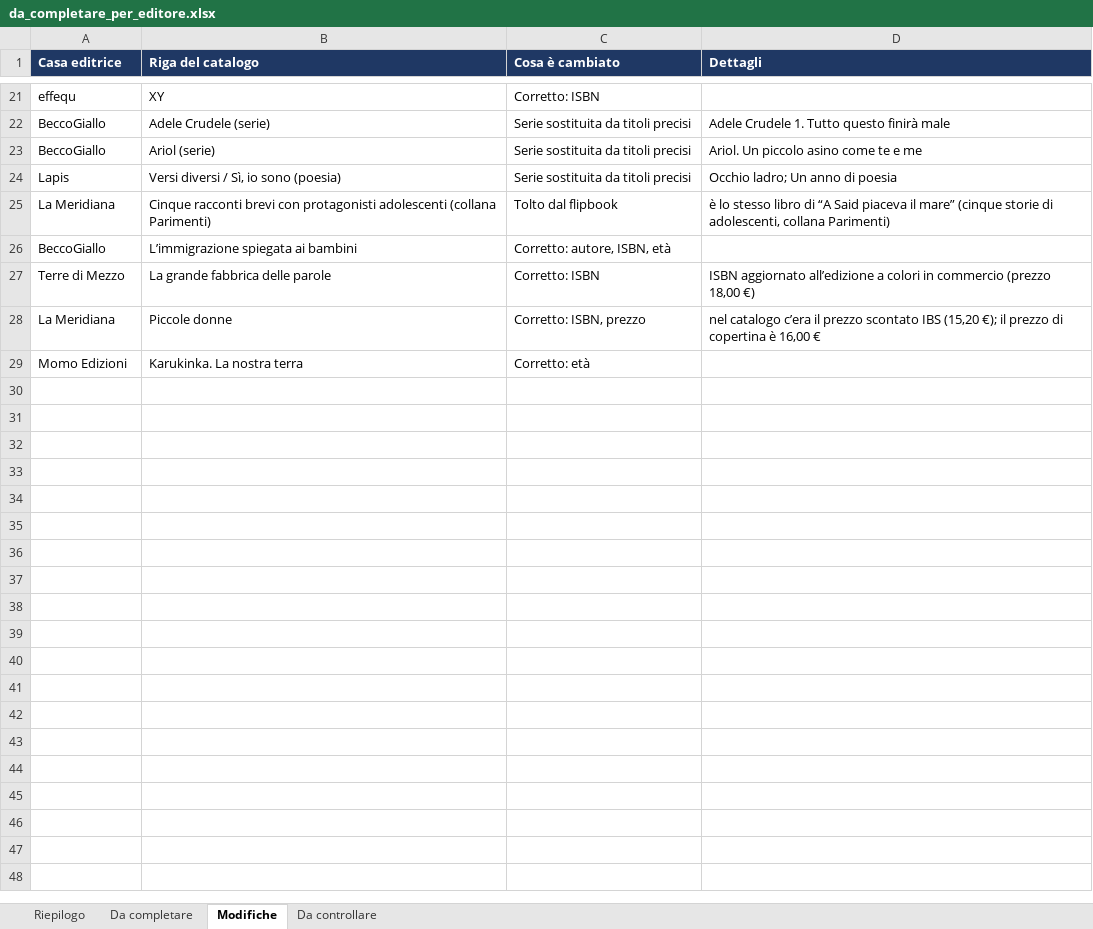
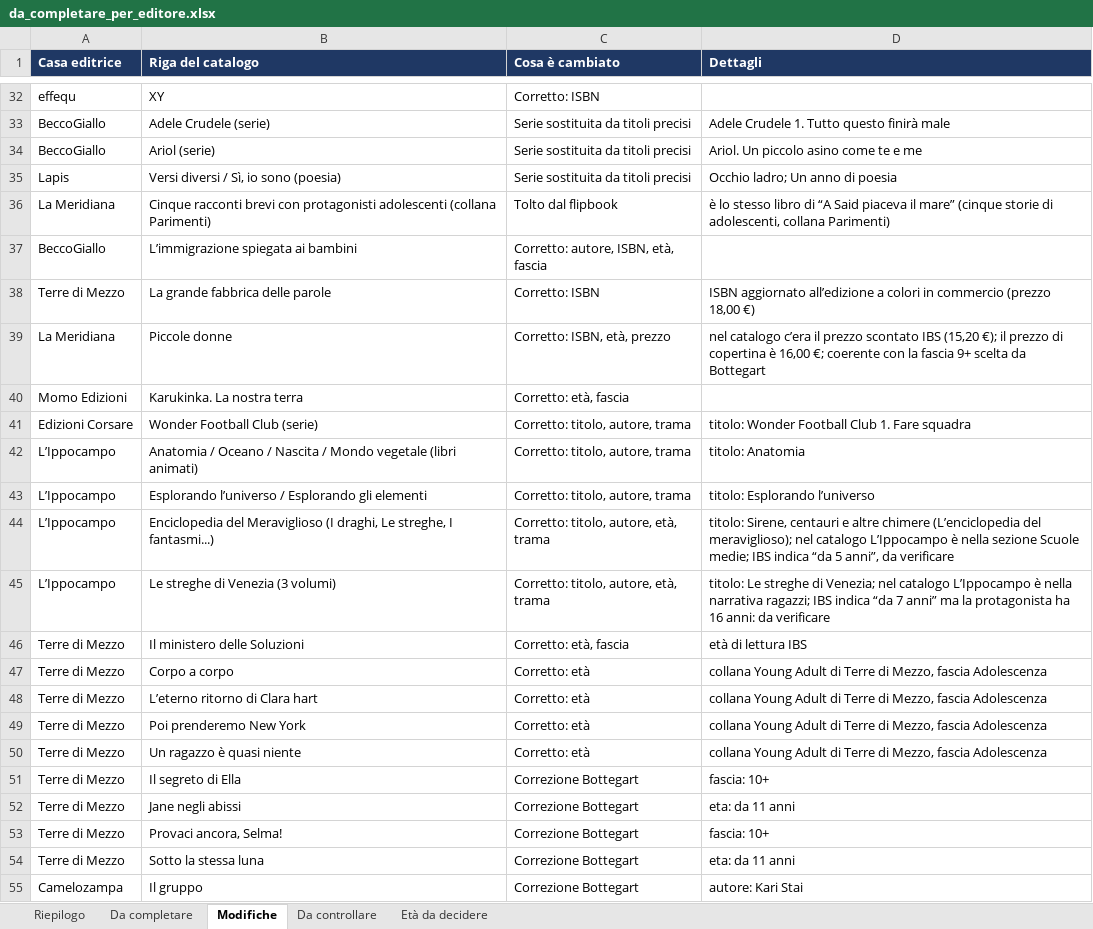
Before and after one commit to bottegart/bottegart-flipbook, an Excel workbook: bottegart_progetto/output/da_completare_per_editore.xlsx, sheet Modifiche, drawn as a sheet; only a part is shown, gaps mark what is left out; values as stored, in another font and other column widths than the file's, no borders; addresses are those after the commit; the diff covers the shown part only; the diff names each change by its address in the sheet, - before the commit and + after, or states it on an @@ line.

```diff
--- a/bottegart_progetto/output/da_completare_per_editore.xlsx (sheet Modifiche)
+++ b/bottegart_progetto/output/da_completare_per_editore.xlsx (sheet Modifiche)
+sheet tab: Età da decidere
-C37 (Cosa è cambiato): Corretto: autore, ISBN, età
+C37 (Cosa è cambiato): Corretto: autore, ISBN, età, fascia
-C39 (Cosa è cambiato): Corretto: ISBN, prezzo
+C39 (Cosa è cambiato): Corretto: ISBN, età, prezzo
-D39 (Dettagli): …è 16,00 €
+D39 (Dettagli): …è 16,00 €; coerente con la fascia 9+ scelta da Bottegart
-C40 (Cosa è cambiato): Corretto: età
+C40 (Cosa è cambiato): Corretto: età, fascia
+row 41: Edizioni Corsare | Wonder Football Club (serie) | Corretto: titolo, autore, trama | titolo: Wonder Football Club 1. Fare squadra
+row 42: L’Ippocampo | Anatomia / Oceano / Nascita / Mondo vegetale (libri animati) | Corretto: titolo, autore, trama | titolo: Anatomia
+row 43: L’Ippocampo | Esplorando l’universo / Esplorando gli elementi | Corretto: titolo, autore, trama | titolo: Esplorando l’universo
+row 44: L’Ippocampo | Enciclopedia del Meraviglioso (I draghi, Le streghe, I fantasmi...) | Corretto: titolo, autore, età, trama | titolo: Sirene, centauri e altre chimere (L’enciclopedia del meraviglioso); nel catalogo L’Ippocampo è nella sezione Scuole medie; IBS indica “da 5 anni”, da verificare
+row 45: L’Ippocampo | Le streghe di Venezia (3 volumi) | Corretto: titolo, autore, età, trama | titolo: Le streghe di Venezia; nel catalogo L’Ippocampo è nella narrativa ragazzi; IBS indica “da 7 anni” ma la protagonista ha 16 anni: da verificare
+row 46: Terre di Mezzo | Il ministero delle Soluzioni | Corretto: età, fascia | età di lettura IBS
+row 47: Terre di Mezzo | Corpo a corpo | Corretto: età | collana Young Adult di Terre di Mezzo, fascia Adolescenza
+row 48: Terre di Mezzo | L’eterno ritorno di Clara hart | Corretto: età | collana Young Adult di Terre di Mezzo, fascia Adolescenza
+row 49: Terre di Mezzo | Poi prenderemo New York | Corretto: età | collana Young Adult di Terre di Mezzo, fascia Adolescenza
+row 50: Terre di Mezzo | Un ragazzo è quasi niente | Corretto: età | collana Young Adult di Terre di Mezzo, fascia Adolescenza
+row 51: Terre di Mezzo | Il segreto di Ella | Correzione Bottegart | fascia: 10+
+row 52: Terre di Mezzo | Jane negli abissi | Correzione Bottegart | eta: da 11 anni
+row 53: Terre di Mezzo | Provaci ancora, Selma! | Correzione Bottegart | fascia: 10+
+row 54: Terre di Mezzo | Sotto la stessa luna | Correzione Bottegart | eta: da 11 anni
+row 55: Camelozampa | Il gruppo | Correzione Bottegart | autore: Kari Stai
```
Also changed, not shown: 62 added rows and 4 edited cells elsewhere in this sheet, sheet Da controllare, sheet Riepilogo, bottegart_progetto/output/catalogo_case_editrici_indipendenti.xlsx, 9 other files.
